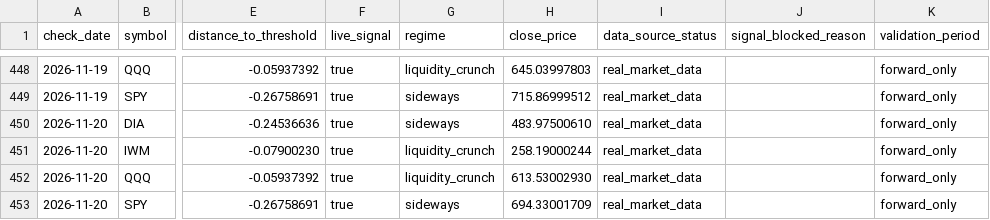
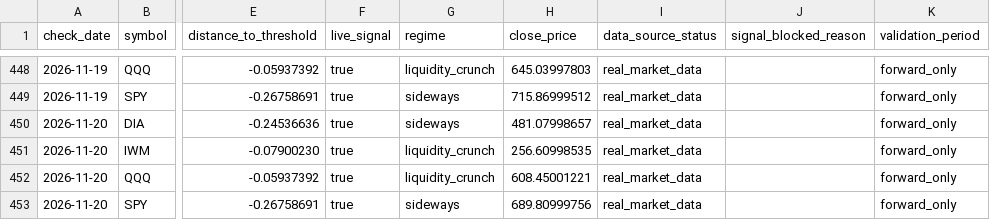
Before and after one commit to xuanho912/market-predictor, a CSV file: outputs/forward_alpha_v1_daily_checks.csv, drawn as a sheet; only a part is shown, gaps mark what is left out; the diff names each change by its address in the sheet, - before the commit and + after, or states it on an @@ line.

```diff
--- a/outputs/forward_alpha_v1_daily_checks.csv
+++ b/outputs/forward_alpha_v1_daily_checks.csv
-H450 (close_price): 483.97500610
+H450 (close_price): 481.07998657
-H451 (close_price): 258.19000244
+H451 (close_price): 256.60998535
-H452 (close_price): 613.53002930
+H452 (close_price): 608.45001221
-H453 (close_price): 694.33001709
+H453 (close_price): 689.80999756
```
Also changed, not shown: 58 other files.
